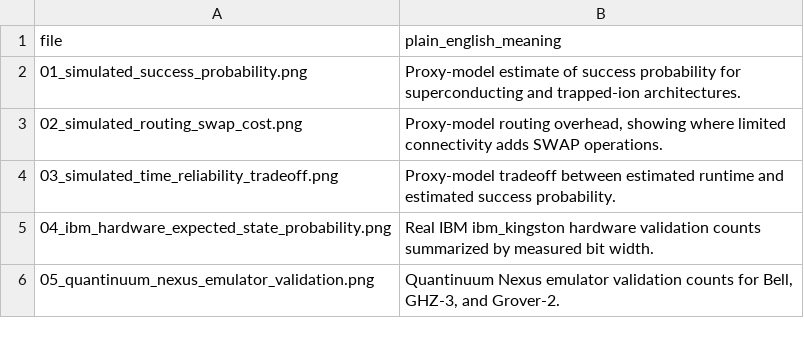
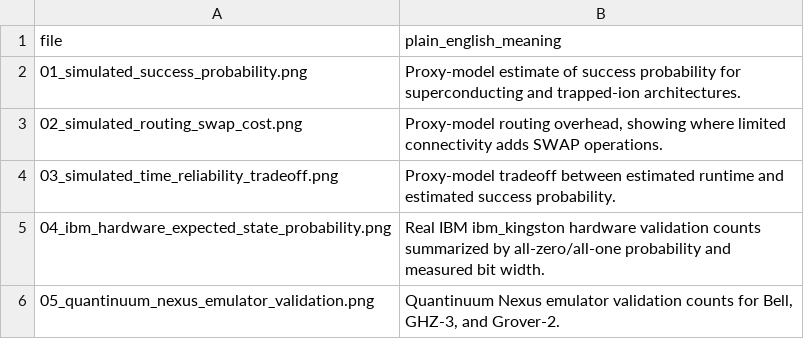
Before and after one commit to Braytech-Findings/SCSU-WERTH-Quantum-Computing-Project, a CSV file: results/final_figures/final_figures_manifest.csv, drawn as a sheet.

```diff
--- a/results/final_figures/final_figures_manifest.csv
+++ b/results/final_figures/final_figures_manifest.csv
@@ -4,3 +4,3 @@ file,plain_english_meaning
 03_simulated_time_reliability_tradeoff.png,Proxy-model tradeoff between estimated runtime and estimated success probability.
-04_ibm_hardware_expected_state_probability.png,Real IBM ibm_kingston hardware validation counts summarized by measured bit width.
+04_ibm_hardware_expected_state_probability.png,Real IBM ibm_kingston hardware validation counts summarized by all-zero/all-one probability and measured bit width.
 05_quantinuum_nexus_emulator_validation.png,"Quantinuum Nexus emulator validation counts for Bell, GHZ-3, and Grover-2."
```
Also changed, not shown: 43 other files.
